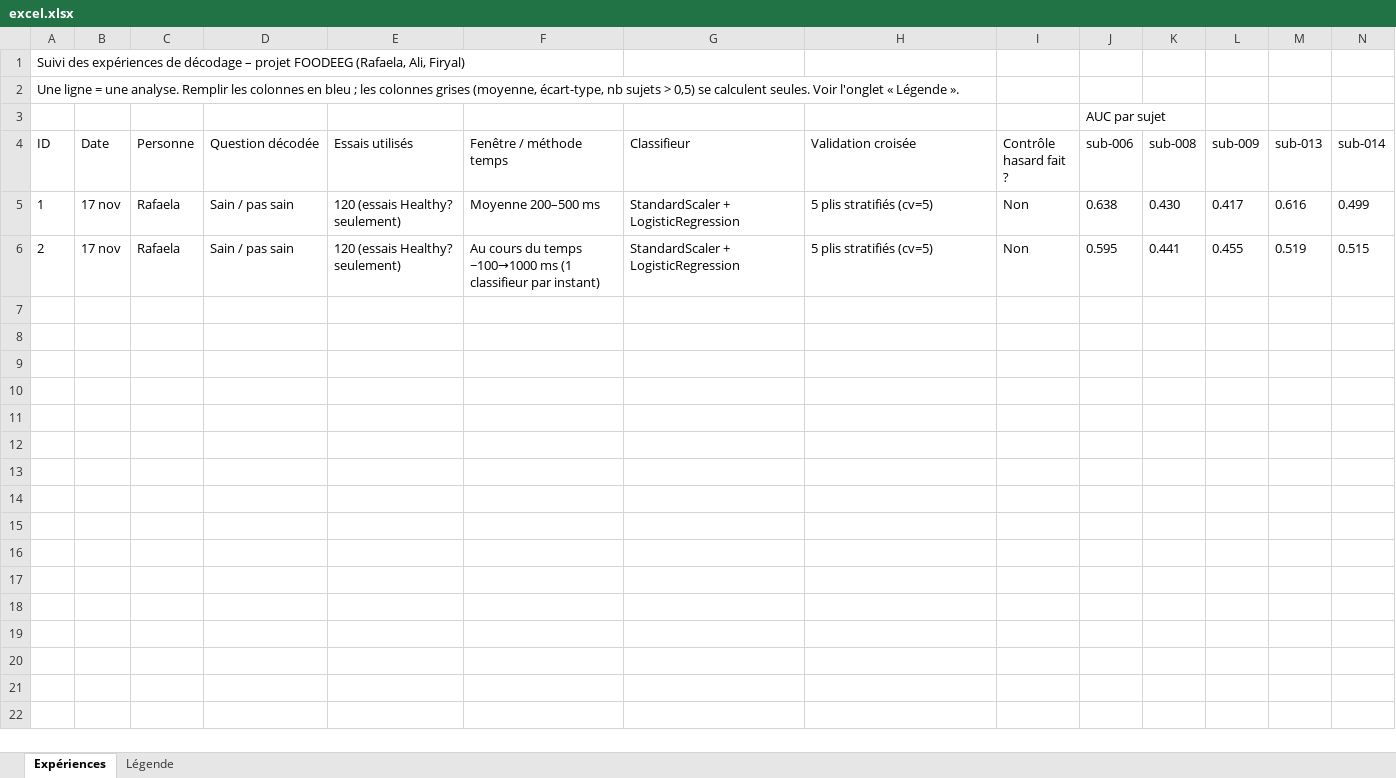
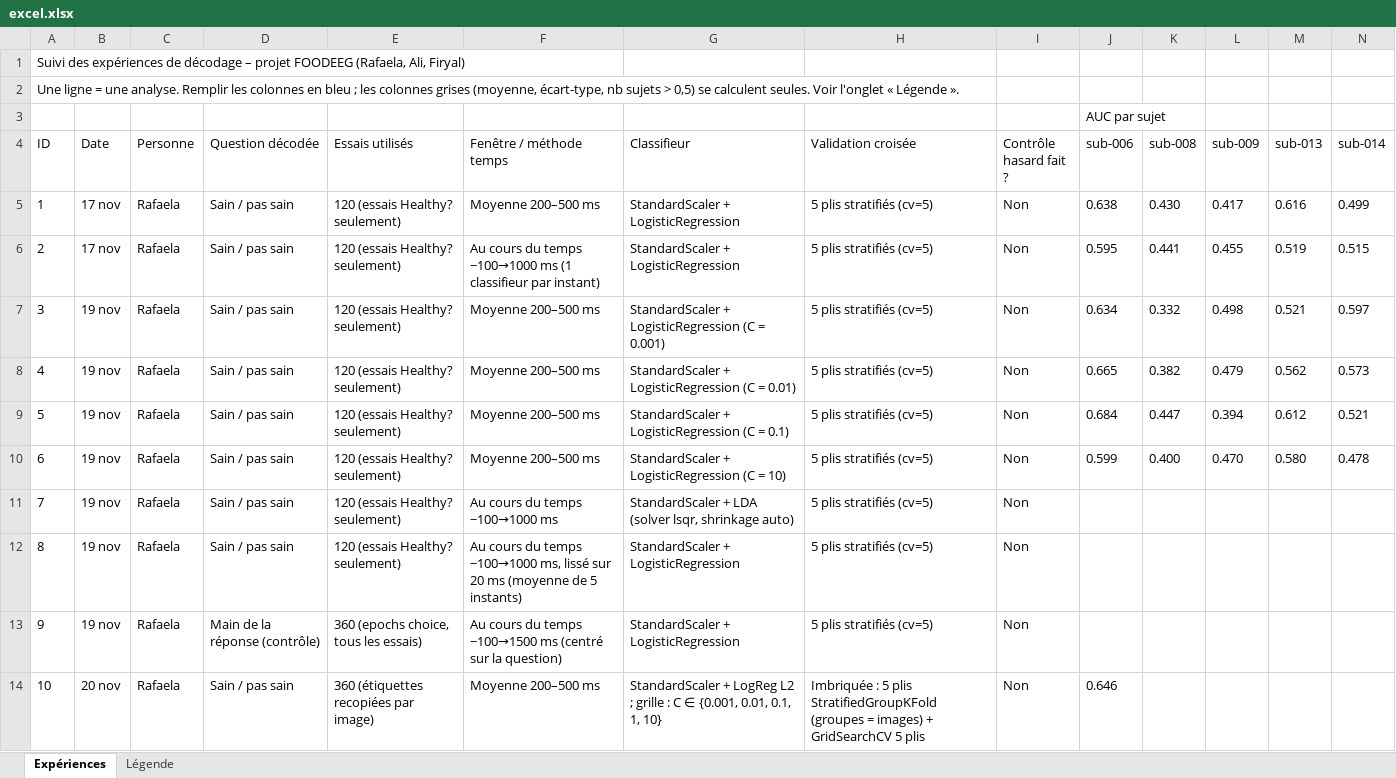
Before and after one commit to rafaeladsp/ML_EEG_FoodImages, an Excel workbook: excel.xlsx, sheet Expériences, drawn as a sheet; only a part is shown; values as stored, in another font and other column widths than the file's, no borders; rows hold the shown columns only; the diff covers the shown part only; the diff names each change by its address in the sheet, - before the commit and + after, or states it on an @@ line.

Commit message:
sain pas sain

```diff
--- a/excel.xlsx (sheet Expériences)
+++ b/excel.xlsx (sheet Expériences)
+row 7: 3 | 19 nov | Rafaela | Sain / pas sain | 120 (essais Healthy? seulement) | Moyenne 200–500 ms | StandardScaler + LogisticRegression (C = 0.001) | 5 plis stratifiés (cv=5) | Non | 0.634 | 0.332 | 0.498 | 0.521 | 0.597
+row 8: 4 | 19 nov | Rafaela | Sain / pas sain | 120 (essais Healthy? seulement) | Moyenne 200–500 ms | StandardScaler + LogisticRegression (C = 0.01) | 5 plis stratifiés (cv=5) | Non | 0.665 | 0.382 | 0.479 | 0.562 | 0.573
+row 9: 5 | 19 nov | Rafaela | Sain / pas sain | 120 (essais Healthy? seulement) | Moyenne 200–500 ms | StandardScaler + LogisticRegression (C = 0.1) | 5 plis stratifiés (cv=5) | Non | 0.684 | 0.447 | 0.394 | 0.612 | 0.521
+row 10: 6 | 19 nov | Rafaela | Sain / pas sain | 120 (essais Healthy? seulement) | Moyenne 200–500 ms | StandardScaler + LogisticRegression (C = 10) | 5 plis stratifiés (cv=5) | Non | 0.599 | 0.400 | 0.470 | 0.580 | 0.478
+row 11: 7 | 19 nov | Rafaela | Sain / pas sain | 120 (essais Healthy? seulement) | Au cours du temps −100→1000 ms | StandardScaler + LDA (solver lsqr, shrinkage auto) | 5 plis stratifiés (cv=5) | Non
+row 12: 8 | 19 nov | Rafaela | Sain / pas sain | 120 (essais Healthy? seulement) | Au cours du temps −100→1000 ms, lissé sur 20 ms (moyenne de 5 instants) | StandardScaler + LogisticRegression | 5 plis stratifiés (cv=5) | Non
+row 13: 9 | 19 nov | Rafaela | Main de la réponse (contrôle) | 360 (epochs choice, tous les essais) | Au cours du temps −100→1500 ms (centré sur la question) | StandardScaler + LogisticRegression | 5 plis stratifiés (cv=5) | Non
+row 14: 10 | 20 nov | Rafaela | Sain / pas sain | 360 (étiquettes recopiées par image) | Moyenne 200–500 ms | StandardScaler + LogReg L2 ; grille : C ∈ {0.001, 0.01, 0.1, 1, 10} | Imbriquée : 5 plis StratifiedGroupKFold (groupes = images) + GridSearchCV 5 plis | Non | 0.646
```
Also changed, not shown: 8 added rows elsewhere in this sheet, 6 other files.
